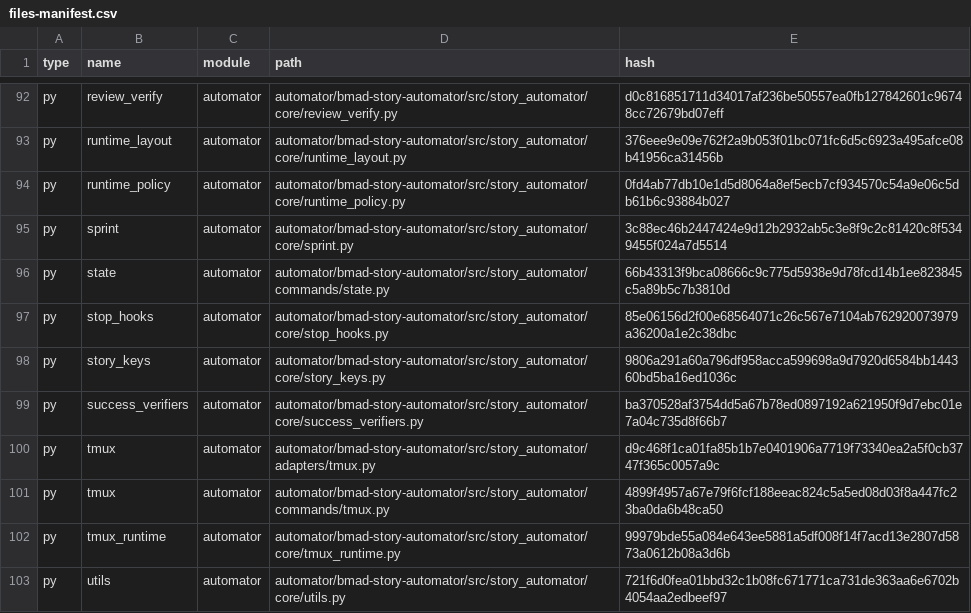
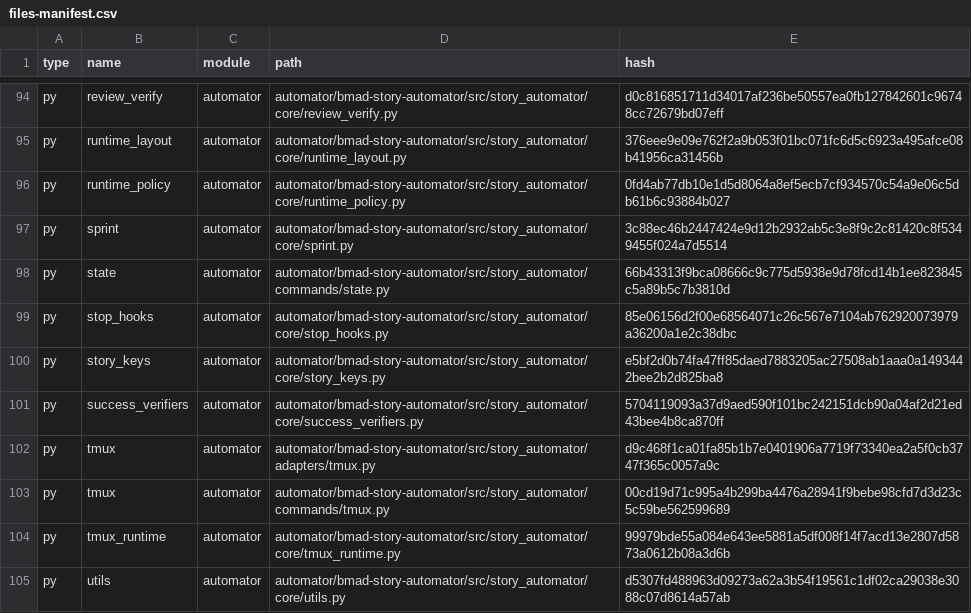
Before and after one commit to Hexalith/Hexalith.Parties, a CSV file: _bmad/_config/files-manifest.csv, drawn as a sheet; only a part is shown, gaps mark what is left out; the diff covers the shown part only.

```diff
--- a/_bmad/_config/files-manifest.csv
+++ b/_bmad/_config/files-manifest.csv
@@ -97,7 +99,7 @@ type,name,module,path,hash
 "py","stop_hooks","automator","automator/bmad-story-automator/src/story_automator/core/stop_hooks.py","85e06156d2f00e68564071c26c567e7104ab762920073979a36200a1e2c38dbc"
-"py","story_keys","automator","automator/bmad-story-automator/src/story_automator/core/story_keys.py","9806a291a60a796df958acca599698a9d7920d6584bb144360bd5ba16ed1036c"
-"py","success_verifiers","automator","automator/bmad-story-automator/src/story_automator/core/success_verifiers.py","ba370528af3754dd5a67b78ed0897192a621950f9d7ebc01e7a04c735d8f66b7"
+"py","story_keys","automator","automator/bmad-story-automator/src/story_automator/core/story_keys.py","e5bf2d0b74fa47ff85daed7883205ac27508ab1aaa0a1493442bee2b2d825ba8"
+"py","success_verifiers","automator","automator/bmad-story-automator/src/story_automator/core/success_verifiers.py","5704119093a37d9aed590f101bc242151dcb90a04af2d21ed43bee4b8ca870ff"
 "py","tmux","automator","automator/bmad-story-automator/src/story_automator/adapters/tmux.py","d9c468f1ca01fa85b1b7e0401906a7719f73340ea2a5f0cb3747f365c0057a9c"
-"py","tmux","automator","automator/bmad-story-automator/src/story_automator/commands/tmux.py","4899f4957a67e79f6fcf188eeac824c5a5ed08d03f8a447fc23ba0da6b48ca50"
+"py","tmux","automator","automator/bmad-story-automator/src/story_automator/commands/tmux.py","00cd19d71c995a4b299ba4476a28941f9bebe98cfd7d3d23c5c59be562599689"
 "py","tmux_runtime","automator","automator/bmad-story-automator/src/story_automator/core/tmux_runtime.py","99979bde55a084e643ee5881a5df008f14f7acd13e2807d5873a0612b08a3d6b"
-"py","utils","automator","automator/bmad-story-automator/src/story_automator/core/utils.py","721f6d0fea01bbd32c1b08fc671771ca731de363aa6e6702b4054aa2edbeef97"
+"py","utils","automator","automator/bmad-story-automator/src/story_automator/core/utils.py","d5307fd488963d09273a62a3b54f19561c1df02ca29038e3088c07d8614a57ab"
```
Also changed, not shown: 2 added rows, 1 removed row and 16 edited cells elsewhere in this file, 38 other files.
